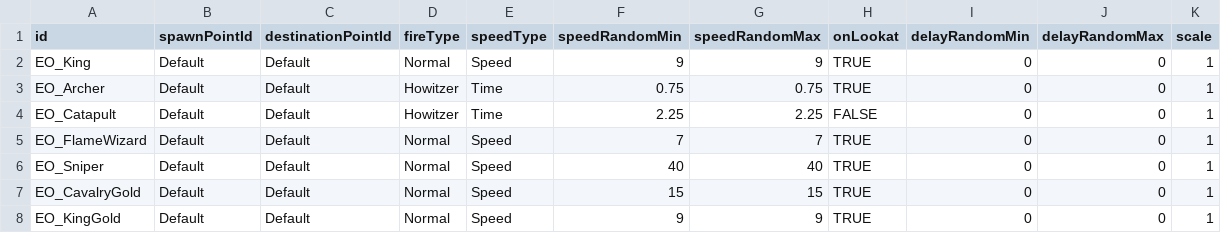
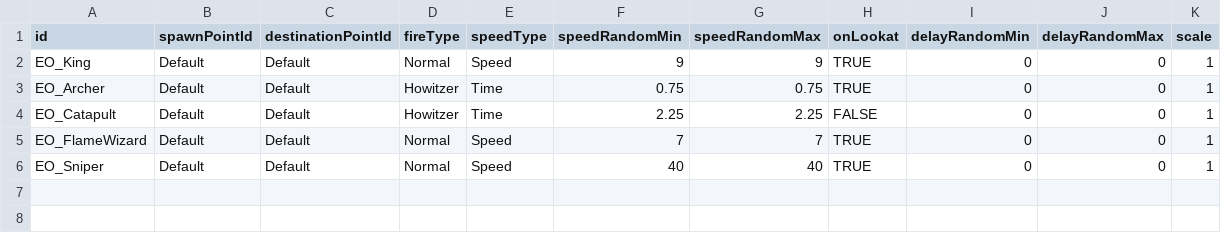
Before and after one commit to AlohaFactory-Dev/SimpleSiege, a CSV file: Assets/Coconut/Configs/Tables/AttackObject.csv, drawn as a sheet; the diff names each change by its address in the sheet, - before the commit and + after, or states it on an @@ line.

```diff
--- a/Assets/Coconut/Configs/Tables/AttackObject.csv
+++ b/Assets/Coconut/Configs/Tables/AttackObject.csv
-row 7: EO_CavalryGold | Default | Default | Normal | Speed | 15 | 15 | TRUE | 0 | 0 | 1
-row 8: EO_KingGold | Default | Default | Normal | Speed | 9 | 9 | TRUE | 0 | 0 | 1
```
Also changed, not shown: Assets/Coconut/Configs/Tables/Card.csv, Assets/Coconut/Configs/Tables/Unit.csv, 4 other files.
